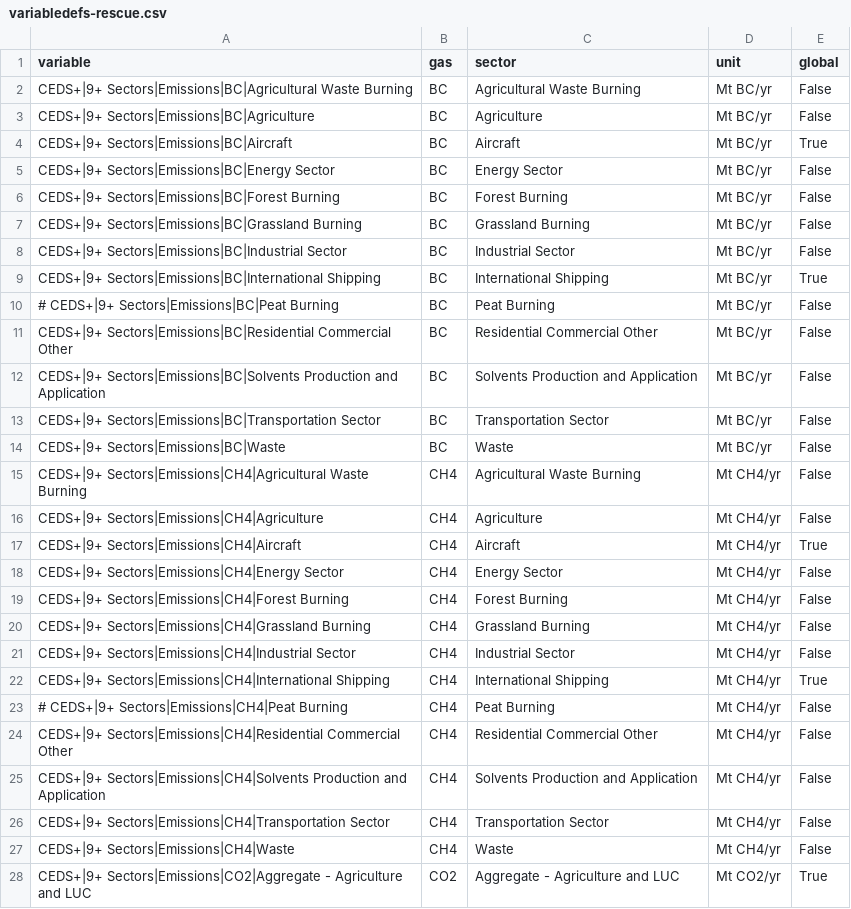
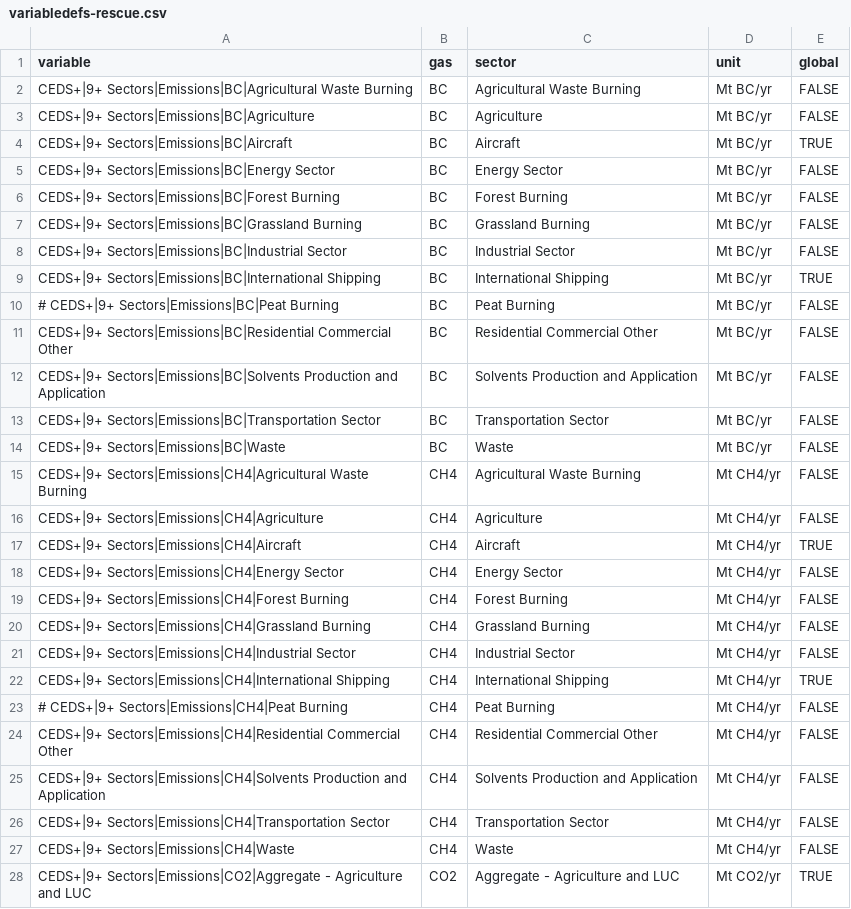
Before and after one commit to jkikstra/concordia, a CSV file: data/variabledefs-rescue.csv, drawn as a sheet; only a part is shown; the diff covers the shown part only.

```diff
--- a/data/variabledefs-rescue.csv
+++ b/data/variabledefs-rescue.csv
@@ -1,28 +1,28 @@
 variable,gas,sector,unit,global
-CEDS+|9+ Sectors|Emissions|BC|Agricultural Waste Burning,BC,Agricultural Waste Burning,Mt BC/yr,False
-CEDS+|9+ Sectors|Emissions|BC|Agriculture,BC,Agriculture,Mt BC/yr,False
-CEDS+|9+ Sectors|Emissions|BC|Aircraft,BC,Aircraft,Mt BC/yr,True
-CEDS+|9+ Sectors|Emissions|BC|Energy Sector,BC,Energy Sector,Mt BC/yr,False
-CEDS+|9+ Sectors|Emissions|BC|Forest Burning,BC,Forest Burning,Mt BC/yr,False
-CEDS+|9+ Sectors|Emissions|BC|Grassland Burning,BC,Grassland Burning,Mt BC/yr,False
-CEDS+|9+ Sectors|Emissions|BC|Industrial Sector,BC,Industrial Sector,Mt BC/yr,False
-CEDS+|9+ Sectors|Emissions|BC|International Shipping,BC,International Shipping,Mt BC/yr,True
-# CEDS+|9+ Sectors|Emissions|BC|Peat Burning,BC,Peat Burning,Mt BC/yr,False
-CEDS+|9+ Sectors|Emissions|BC|Residential Commercial Other,BC,Residential Commercial Other,Mt BC/yr,False
-CEDS+|9+ Sectors|Emissions|BC|Solvents Production and Application,BC,Solvents Production and Application,Mt BC/yr,False
-CEDS+|9+ Sectors|Emissions|BC|Transportation Sector,BC,Transportation Sector,Mt BC/yr,False
-CEDS+|9+ Sectors|Emissions|BC|Waste,BC,Waste,Mt BC/yr,False
-CEDS+|9+ Sectors|Emissions|CH4|Agricultural Waste Burning,CH4,Agricultural Waste Burning,Mt CH4/yr,False
-CEDS+|9+ Sectors|Emissions|CH4|Agriculture,CH4,Agriculture,Mt CH4/yr,False
-CEDS+|9+ Sectors|Emissions|CH4|Aircraft,CH4,Aircraft,Mt CH4/yr,True
-CEDS+|9+ Sectors|Emissions|CH4|Energy Sector,CH4,Energy Sector,Mt CH4/yr,False
-CEDS+|9+ Sectors|Emissions|CH4|Forest Burning,CH4,Forest Burning,Mt CH4/yr,False
-CEDS+|9+ Sectors|Emissions|CH4|Grassland Burning,CH4,Grassland Burning,Mt CH4/yr,False
-CEDS+|9+ Sectors|Emissions|CH4|Industrial Sector,CH4,Industrial Sector,Mt CH4/yr,False
-CEDS+|9+ Sectors|Emissions|CH4|International Shipping,CH4,International Shipping,Mt CH4/yr,True
-# CEDS+|9+ Sectors|Emissions|CH4|Peat Burning,CH4,Peat Burning,Mt CH4/yr,False
-CEDS+|9+ Sectors|Emissions|CH4|Residential Commercial Other,CH4,Residential Commercial Other,Mt CH4/yr,False
-CEDS+|9+ Sectors|Emissions|CH4|Solvents Production and Application,CH4,Solvents Production and Application,Mt CH4/yr,False
-CEDS+|9+ Sectors|Emissions|CH4|Transportation Sector,CH4,Transportation Sector,Mt CH4/yr,False
-CEDS+|9+ Sectors|Emissions|CH4|Waste,CH4,Waste,Mt CH4/yr,False
-CEDS+|9+ Sectors|Emissions|CO2|Aggregate - Agriculture and LUC,CO2,Aggregate - Agriculture and LUC,Mt CO2/yr,True
+CEDS+|9+ Sectors|Emissions|BC|Agricultural Waste Burning,BC,Agricultural Waste Burning,Mt BC/yr,FALSE
+CEDS+|9+ Sectors|Emissions|BC|Agriculture,BC,Agriculture,Mt BC/yr,FALSE
+CEDS+|9+ Sectors|Emissions|BC|Aircraft,BC,Aircraft,Mt BC/yr,TRUE
+CEDS+|9+ Sectors|Emissions|BC|Energy Sector,BC,Energy Sector,Mt BC/yr,FALSE
+CEDS+|9+ Sectors|Emissions|BC|Forest Burning,BC,Forest Burning,Mt BC/yr,FALSE
+CEDS+|9+ Sectors|Emissions|BC|Grassland Burning,BC,Grassland Burning,Mt BC/yr,FALSE
+CEDS+|9+ Sectors|Emissions|BC|Industrial Sector,BC,Industrial Sector,Mt BC/yr,FALSE
+CEDS+|9+ Sectors|Emissions|BC|International Shipping,BC,International Shipping,Mt BC/yr,TRUE
+# CEDS+|9+ Sectors|Emissions|BC|Peat Burning,BC,Peat Burning,Mt BC/yr,FALSE
+CEDS+|9+ Sectors|Emissions|BC|Residential Commercial Other,BC,Residential Commercial Other,Mt BC/yr,FALSE
+CEDS+|9+ Sectors|Emissions|BC|Solvents Production and Application,BC,Solvents Production and Application,Mt BC/yr,FALSE
+CEDS+|9+ Sectors|Emissions|BC|Transportation Sector,BC,Transportation Sector,Mt BC/yr,FALSE
+CEDS+|9+ Sectors|Emissions|BC|Waste,BC,Waste,Mt BC/yr,FALSE
+CEDS+|9+ Sectors|Emissions|CH4|Agricultural Waste Burning,CH4,Agricultural Waste Burning,Mt CH4/yr,FALSE
+CEDS+|9+ Sectors|Emissions|CH4|Agriculture,CH4,Agriculture,Mt CH4/yr,FALSE
+CEDS+|9+ Sectors|Emissions|CH4|Aircraft,CH4,Aircraft,Mt CH4/yr,TRUE
+CEDS+|9+ Sectors|Emissions|CH4|Energy Sector,CH4,Energy Sector,Mt CH4/yr,FALSE
+CEDS+|9+ Sectors|Emissions|CH4|Forest Burning,CH4,Forest Burning,Mt CH4/yr,FALSE
+CEDS+|9+ Sectors|Emissions|CH4|Grassland Burning,CH4,Grassland Burning,Mt CH4/yr,FALSE
+CEDS+|9+ Sectors|Emissions|CH4|Industrial Sector,CH4,Industrial Sector,Mt CH4/yr,FALSE
+CEDS+|9+ Sectors|Emissions|CH4|International Shipping,CH4,International Shipping,Mt CH4/yr,TRUE
+# CEDS+|9+ Sectors|Emissions|CH4|Peat Burning,CH4,Peat Burning,Mt CH4/yr,FALSE
+CEDS+|9+ Sectors|Emissions|CH4|Residential Commercial Other,CH4,Residential Commercial Other,Mt CH4/yr,FALSE
+CEDS+|9+ Sectors|Emissions|CH4|Solvents Production and Application,CH4,Solvents Production and Application,Mt CH4/yr,FALSE
+CEDS+|9+ Sectors|Emissions|CH4|Transportation Sector,CH4,Transportation Sector,Mt CH4/yr,FALSE
+CEDS+|9+ Sectors|Emissions|CH4|Waste,CH4,Waste,Mt CH4/yr,FALSE
+CEDS+|9+ Sectors|Emissions|CO2|Aggregate - Agriculture and LUC,CO2,Aggregate - Agriculture and LUC,Mt CO2/yr,TRUE
```
Also changed, not shown: 92 edited cells elsewhere in this file.
